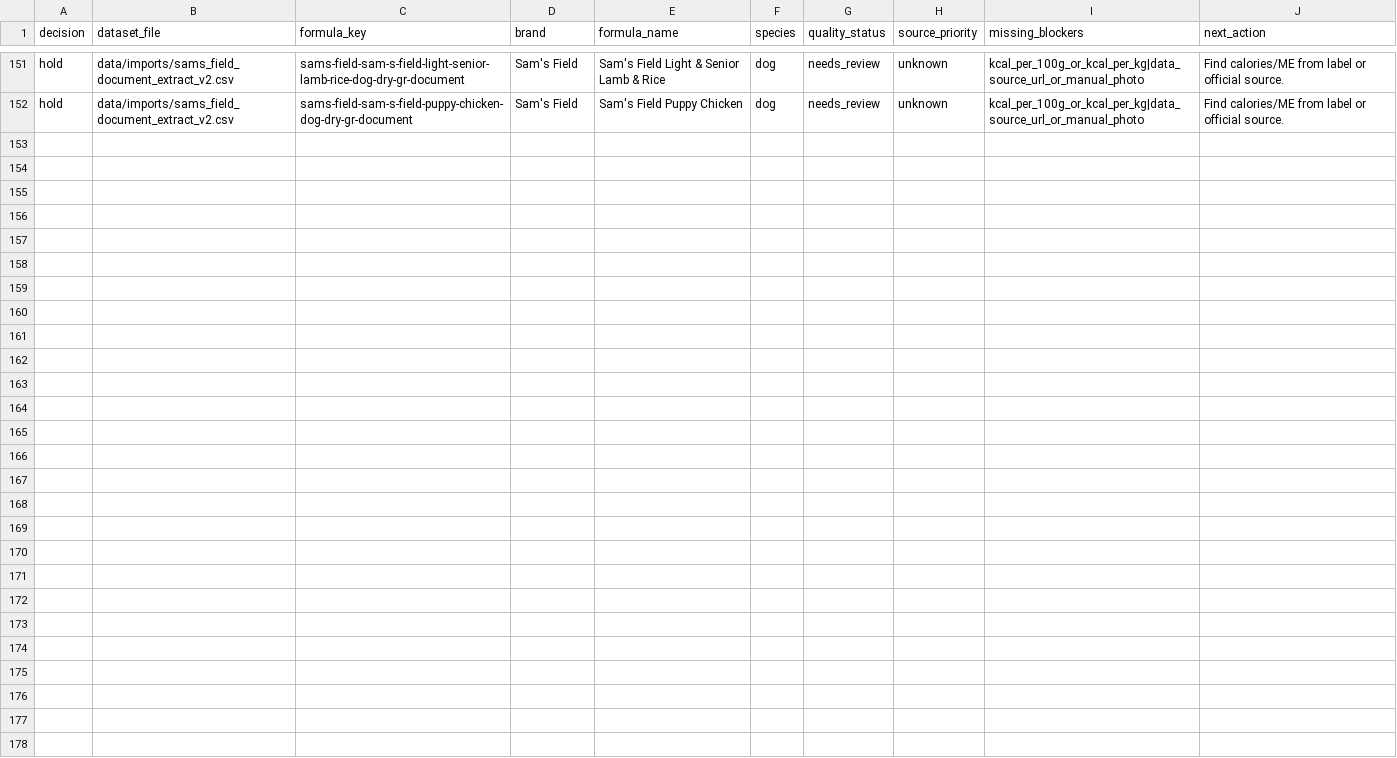
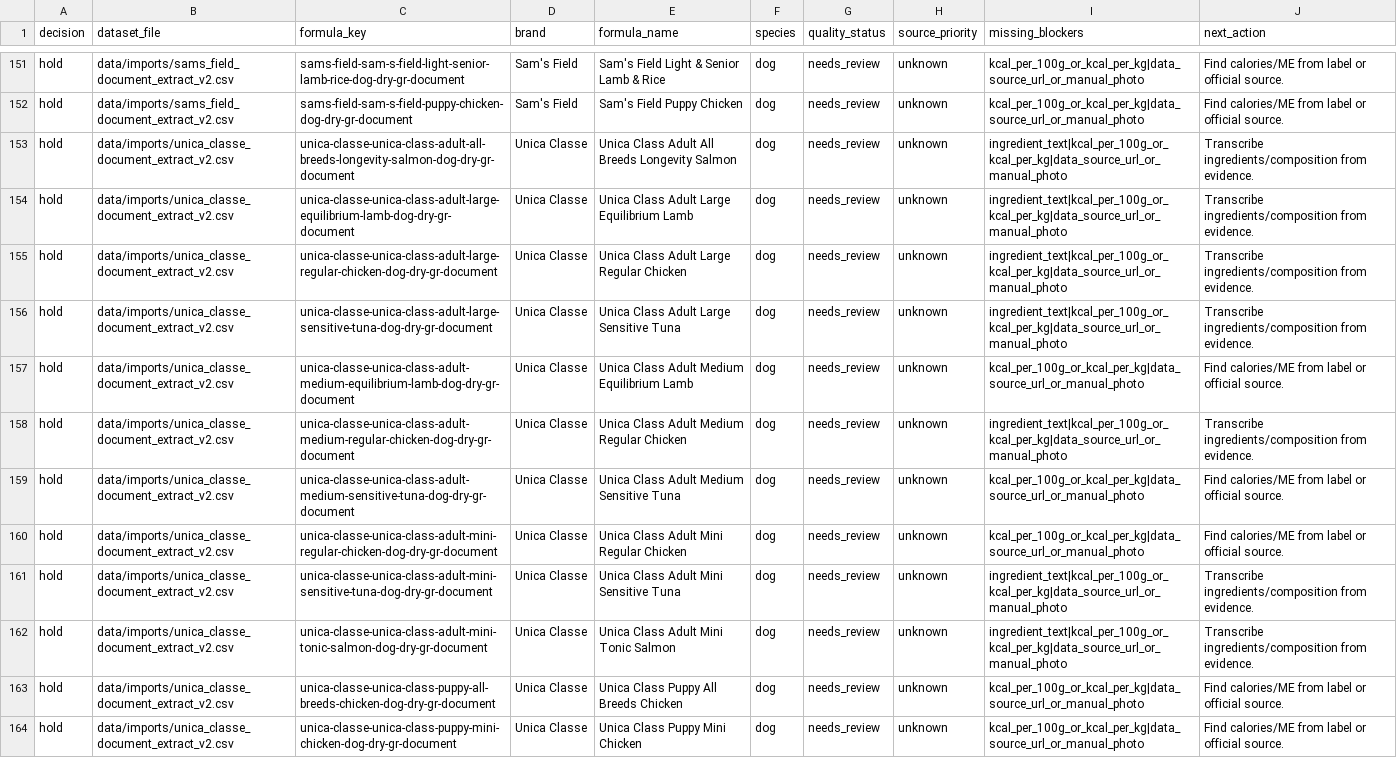
Before and after one commit to EmmMall92/nutritail-ai, a CSV file: data/review/food_v2_import_candidate_queue.csv, drawn as a sheet; only a part is shown, gaps mark what is left out; the diff names each change by its address in the sheet, - before the commit and + after, or states it on an @@ line.

Commit message:
Add Unica Classe document extraction pilot

```diff
--- a/data/review/food_v2_import_candidate_queue.csv
+++ b/data/review/food_v2_import_candidate_queue.csv
+row 153: hold | data/imports/unica_classe_document_extract_v2.csv | unica-classe-unica-class-adult-all-breeds-longevity-salmon-dog-dry-gr-document | Unica Classe | Unica Class Adult All Breeds Longevity Salmon | dog | needs_review | unknown | ingredient_text|kcal_per_100g_or_kcal_per_kg|data_source_url_or_manual_photo | Transcribe ingredients/composition from evidence.
+row 154: hold | data/imports/unica_classe_document_extract_v2.csv | unica-classe-unica-class-adult-large-equilibrium-lamb-dog-dry-gr-document | Unica Classe | Unica Class Adult Large Equilibrium Lamb | dog | needs_review | unknown | ingredient_text|kcal_per_100g_or_kcal_per_kg|data_source_url_or_manual_photo | Transcribe ingredients/composition from evidence.
+row 155: hold | data/imports/unica_classe_document_extract_v2.csv | unica-classe-unica-class-adult-large-regular-chicken-dog-dry-gr-document | Unica Classe | Unica Class Adult Large Regular Chicken | dog | needs_review | unknown | ingredient_text|kcal_per_100g_or_kcal_per_kg|data_source_url_or_manual_photo | Transcribe ingredients/composition from evidence.
+row 156: hold | data/imports/unica_classe_document_extract_v2.csv | unica-classe-unica-class-adult-large-sensitive-tuna-dog-dry-gr-document | Unica Classe | Unica Class Adult Large Sensitive Tuna | dog | needs_review | unknown | ingredient_text|kcal_per_100g_or_kcal_per_kg|data_source_url_or_manual_photo | Transcribe ingredients/composition from evidence.
+row 157: hold | data/imports/unica_classe_document_extract_v2.csv | unica-classe-unica-class-adult-medium-equilibrium-lamb-dog-dry-gr-document | Unica Classe | Unica Class Adult Medium Equilibrium Lamb | dog | needs_review | unknown | kcal_per_100g_or_kcal_per_kg|data_source_url_or_manual_photo | Find calories/ME from label or official source.
+row 158: hold | data/imports/unica_classe_document_extract_v2.csv | unica-classe-unica-class-adult-medium-regular-chicken-dog-dry-gr-document | Unica Classe | Unica Class Adult Medium Regular Chicken | dog | needs_review | unknown | ingredient_text|kcal_per_100g_or_kcal_per_kg|data_source_url_or_manual_photo | Transcribe ingredients/composition from evidence.
+row 159: hold | data/imports/unica_classe_document_extract_v2.csv | unica-classe-unica-class-adult-medium-sensitive-tuna-dog-dry-gr-document | Unica Classe | Unica Class Adult Medium Sensitive Tuna | dog | needs_review | unknown | kcal_per_100g_or_kcal_per_kg|data_source_url_or_manual_photo | Find calories/ME from label or official source.
+row 160: hold | data/imports/unica_classe_document_extract_v2.csv | unica-classe-unica-class-adult-mini-regular-chicken-dog-dry-gr-document | Unica Classe | Unica Class Adult Mini Regular Chicken | dog | needs_review | unknown | kcal_per_100g_or_kcal_per_kg|data_source_url_or_manual_photo | Find calories/ME from label or official source.
+row 161: hold | data/imports/unica_classe_document_extract_v2.csv | unica-classe-unica-class-adult-mini-sensitive-tuna-dog-dry-gr-document | Unica Classe | Unica Class Adult Mini Sensitive Tuna | dog | needs_review | unknown | ingredient_text|kcal_per_100g_or_kcal_per_kg|data_source_url_or_manual_photo | Transcribe ingredients/composition from evidence.
+row 162: hold | data/imports/unica_classe_document_extract_v2.csv | unica-classe-unica-class-adult-mini-tonic-salmon-dog-dry-gr-document | Unica Classe | Unica Class Adult Mini Tonic Salmon | dog | needs_review | unknown | ingredient_text|kcal_per_100g_or_kcal_per_kg|data_source_url_or_manual_photo | Transcribe ingredients/composition from evidence.
+row 163: hold | data/imports/unica_classe_document_extract_v2.csv | unica-classe-unica-class-puppy-all-breeds-chicken-dog-dry-gr-document | Unica Classe | Unica Class Puppy All Breeds Chicken | dog | needs_review | unknown | kcal_per_100g_or_kcal_per_kg|data_source_url_or_manual_photo | Find calories/ME from label or official source.
+row 164: hold | data/imports/unica_classe_document_extract_v2.csv | unica-classe-unica-class-puppy-mini-chicken-dog-dry-gr-document | Unica Classe | Unica Class Puppy Mini Chicken | dog | needs_review | unknown | kcal_per_100g_or_kcal_per_kg|data_source_url_or_manual_photo | Find calories/ME from label or official source.
```
Also changed, not shown: 7 other files.
